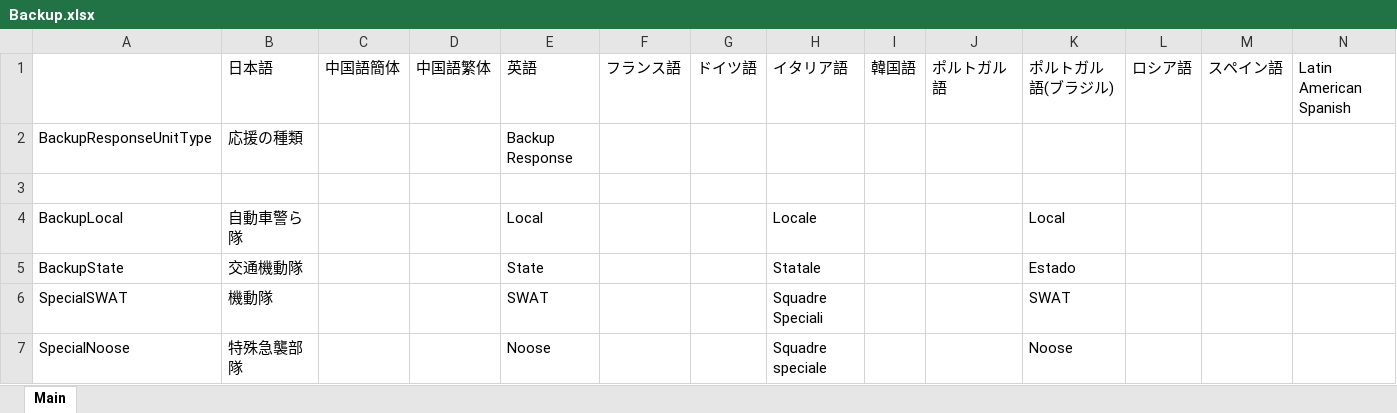
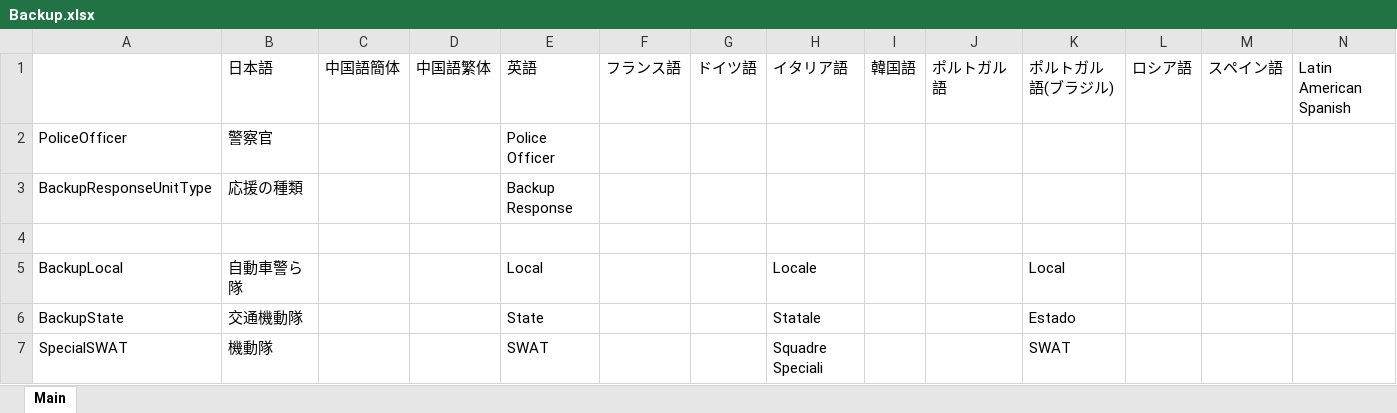
Before and after one commit to DekoKiyo/DekoKiyoPlugins, an Excel workbook: ja/Backup.xlsx, sheet Main, drawn as a sheet; only a part is shown; the shorter side is filled out with more unchanged rows; values as stored, in another font and other column widths than the file's, no borders; rows hold the shown columns only; the diff names each change by its address in the sheet, - before the commit and + after, or states it on an @@ line.

```diff
--- a/ja/Backup.xlsx (sheet Main)
+++ b/ja/Backup.xlsx (sheet Main)
+row 2: PoliceOfficer | 警察官 |  |  | Police Officer
```
Also changed, not shown: ja/Menu.xlsx.
